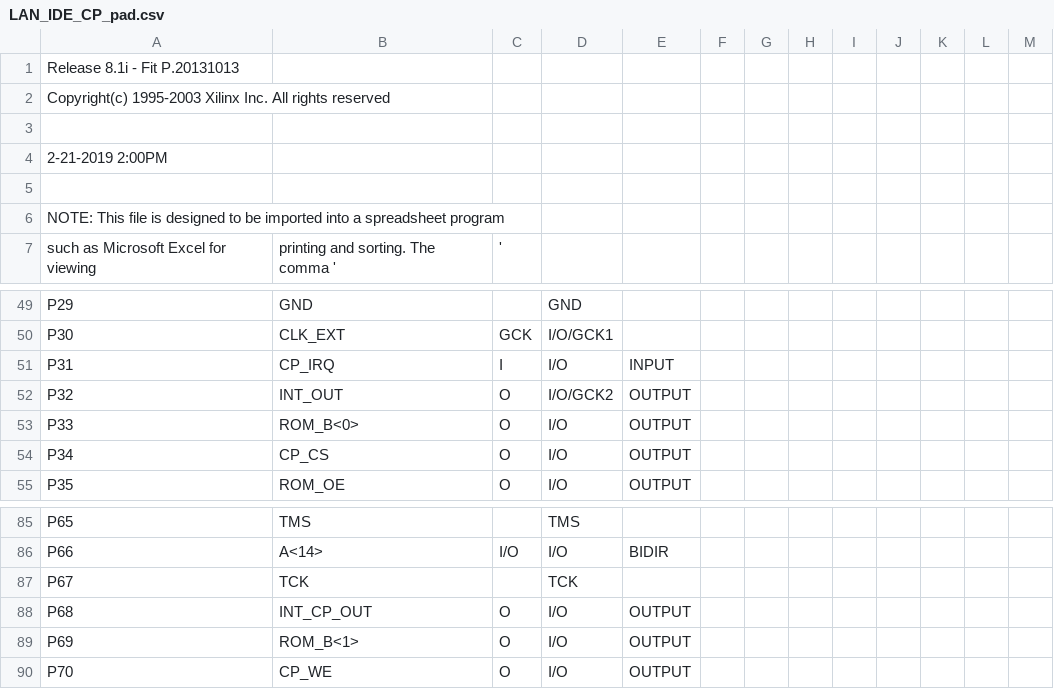
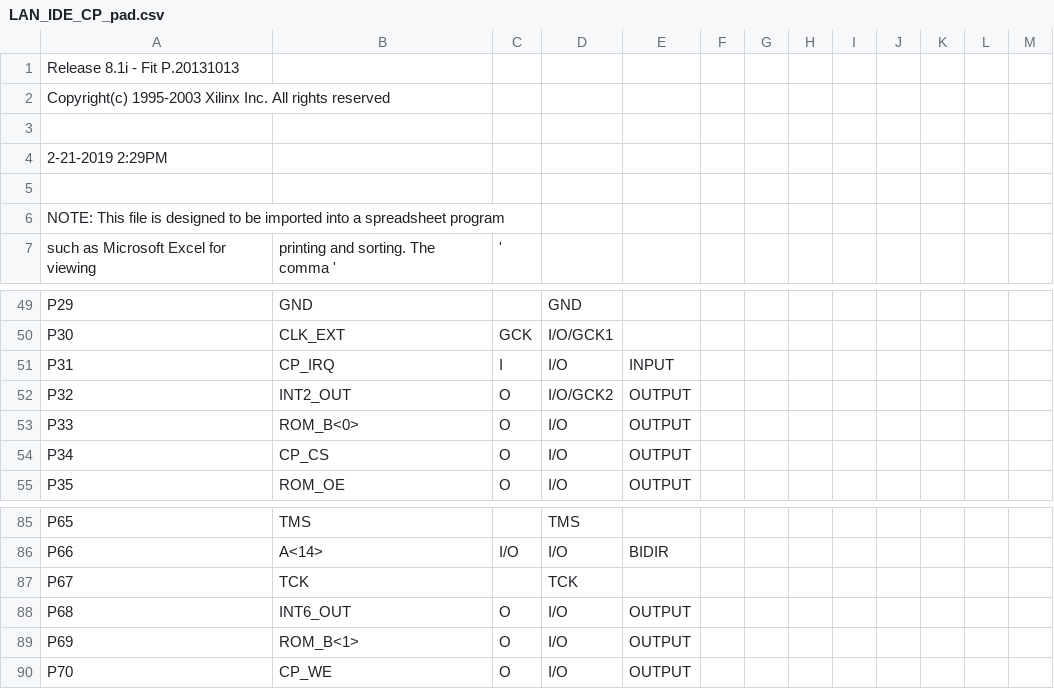
Before and after one commit to metaneutrons/Zorro-LAN-IDE, a CSV file: Logic/LAN_IDE/LAN_IDE_CP_pad.csv, drawn as a sheet; only a part is shown, gaps mark what is left out.

```diff
--- a/Logic/LAN_IDE/LAN_IDE_CP_pad.csv
+++ b/Logic/LAN_IDE/LAN_IDE_CP_pad.csv
@@ -3,3 +3,3 @@ Copyright(c) 1995-2003 Xilinx Inc. All rights reserved
 
- 2-21-2019  2:00PM
+ 2-21-2019  2:29PM
 
@@ -51,3 +51,3 @@ P30,CLK_EXT,GCK,I/O/GCK1,,,,,,,,,,
 P31,CP_IRQ,I,I/O,INPUT,,,,,,,,,
-P32,INT_OUT,O,I/O/GCK2,OUTPUT,,,,,,,,,
+P32,INT2_OUT,O,I/O/GCK2,OUTPUT,,,,,,,,,
 P33,ROM_B<0>,O,I/O,OUTPUT,,,,,,,,,
@@ -87,3 +87,3 @@ P66,A<14>,I/O,I/O,BIDIR,,,,,,,,,
 P67,TCK,,TCK,,,,,,,,,,
-P68,INT_CP_OUT,O,I/O,OUTPUT,,,,,,,,,
+P68,INT6_OUT,O,I/O,OUTPUT,,,,,,,,,
 P69,ROM_B<1>,O,I/O,OUTPUT,,,,,,,,,
```
Also changed, not shown: 28 other files.
